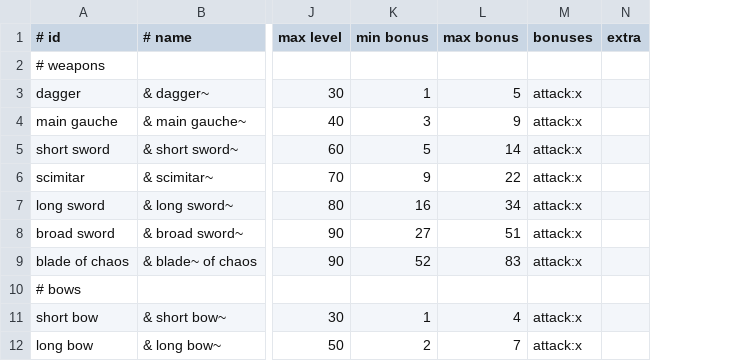
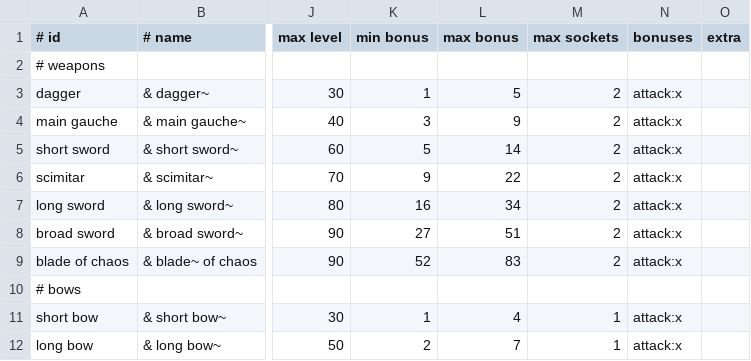
Before and after one commit to jonathanacross/pow, a TSV file: src/main/resources/data/items.tsv, drawn as a sheet; only a part is shown, gaps mark what is left out; the diff names each change by its address in the sheet, - before the commit and + after, or states it on an @@ line.

Commit message:
items now generated with sockets

```diff
--- a/src/main/resources/data/items.tsv
+++ b/src/main/resources/data/items.tsv
+column M (max sockets), rows 3-12: 2 | 2 | 2 | 2 | 2 | 2 | 2 |  | 1 | 1
```
Also changed, not shown: 3 other files.
